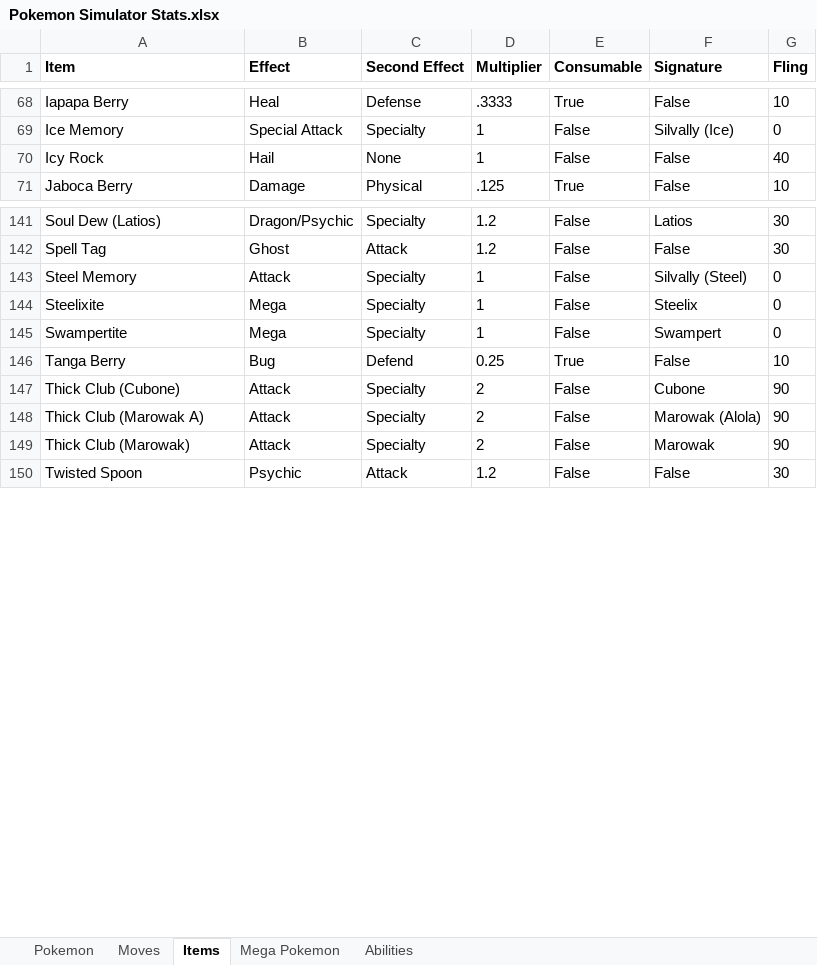
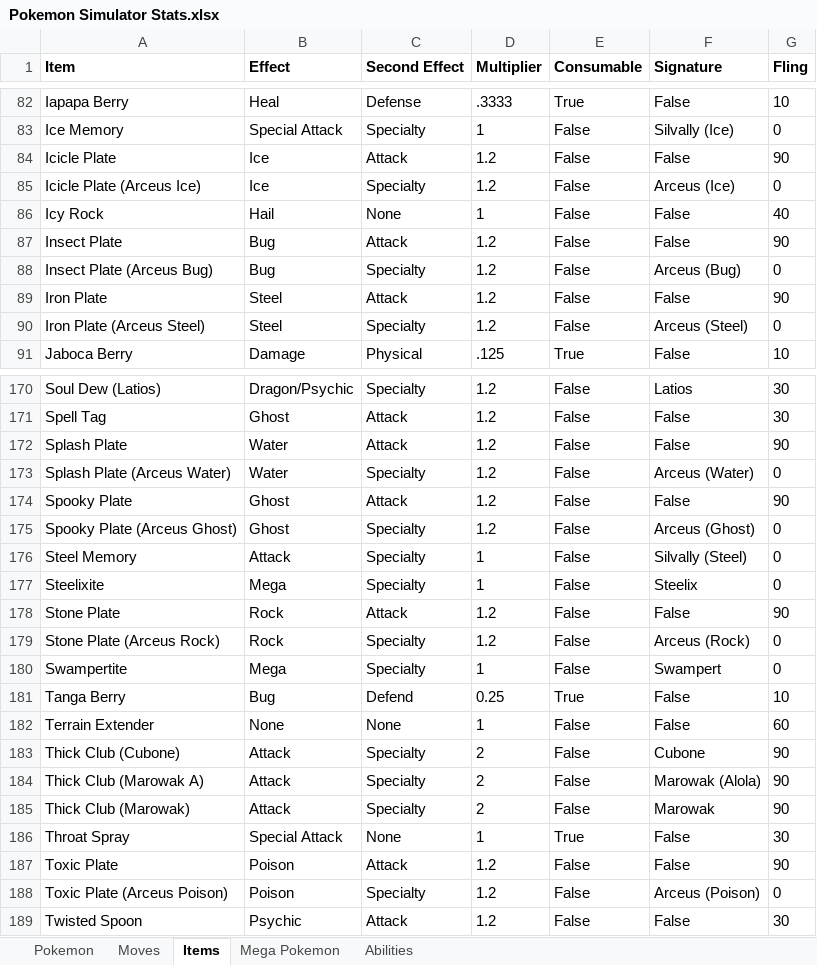
Before and after one commit to BrianFreeman0620/Pokemon_Simulator, an Excel workbook: Pokemon Simulator Stats.xlsx, sheet Items, drawn as a sheet; only a part is shown, gaps mark what is left out; values as stored, in another font and other column widths than the file's, no borders; the diff covers the shown part only; the diff names each change by its address in the sheet, - before the commit and + after, or states it on an @@ line.

```diff
--- a/Pokemon Simulator Stats.xlsx (sheet Items)
+++ b/Pokemon Simulator Stats.xlsx (sheet Items)
+row 84: Icicle Plate | Ice | Attack | 1.2 | False | False | 90
+row 85: Icicle Plate (Arceus Ice) | Ice | Specialty | 1.2 | False | Arceus (Ice) | 0
+row 87: Insect Plate | Bug | Attack | 1.2 | False | False | 90
+row 88: Insect Plate (Arceus Bug) | Bug | Specialty | 1.2 | False | Arceus (Bug) | 0
+row 89: Iron Plate | Steel | Attack | 1.2 | False | False | 90
+row 90: Iron Plate (Arceus Steel) | Steel | Specialty | 1.2 | False | Arceus (Steel) | 0
+row 172: Splash Plate | Water | Attack | 1.2 | False | False | 90
+row 173: Splash Plate (Arceus Water) | Water | Specialty | 1.2 | False | Arceus (Water) | 0
+row 174: Spooky Plate | Ghost | Attack | 1.2 | False | False | 90
+row 175: Spooky Plate (Arceus Ghost) | Ghost | Specialty | 1.2 | False | Arceus (Ghost) | 0
+row 178: Stone Plate | Rock | Attack | 1.2 | False | False | 90
+row 179: Stone Plate (Arceus Rock) | Rock | Specialty | 1.2 | False | Arceus (Rock) | 0
+row 182: Terrain Extender | None | None | 1 | False | False | 60
+row 186: Throat Spray | Special Attack | None | 1 | True | False | 30
+row 187: Toxic Plate | Poison | Attack | 1.2 | False | False | 90
+row 188: Toxic Plate (Arceus Poison) | Poison | Specialty | 1.2 | False | Arceus (Poison) | 0
```
Also changed, not shown: 25 added rows elsewhere in this sheet, sheet Moves, sheet Abilities, sheet Pokemon.
